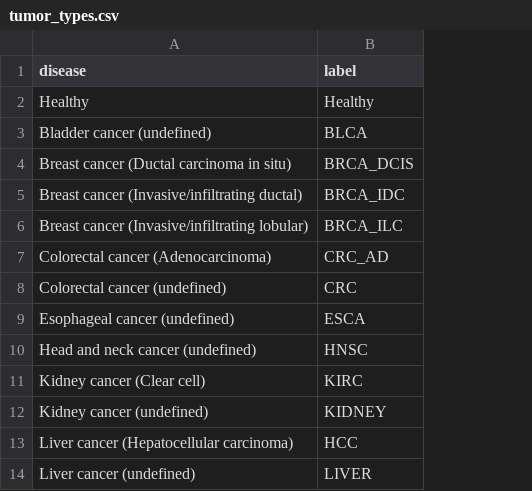
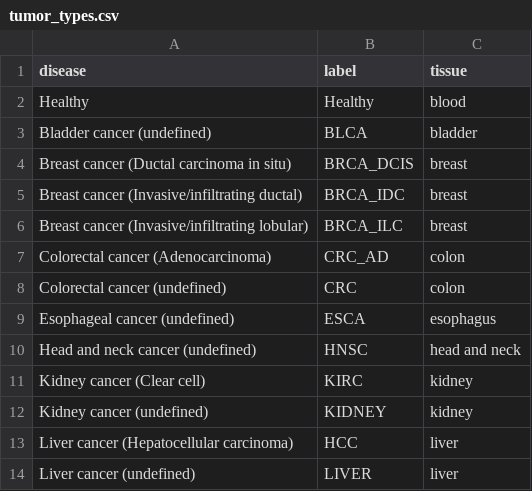
Before and after one commit to kuzmanconsulting/cfdna, a CSV file: analysis/tumor_types.csv, drawn as a sheet; only a part is shown; the diff names each change by its address in the sheet, - before the commit and + after, or states it on an @@ line.

Commit message:
COO analysis

```diff
--- a/analysis/tumor_types.csv
+++ b/analysis/tumor_types.csv
+column C (tissue), rows 2-14: blood | bladder | breast | breast | breast | colon | colon | esophagus | head and neck | kidney | kidney | liver | liver
```
Also changed, not shown: 10 other files.
